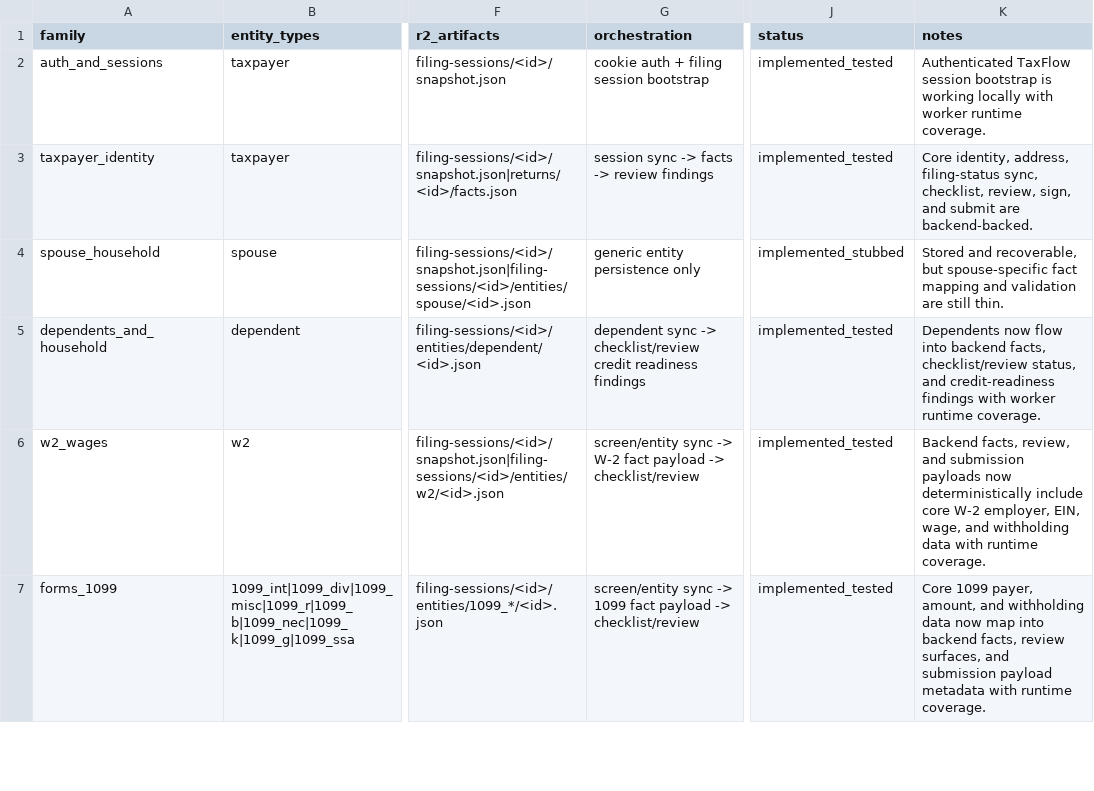
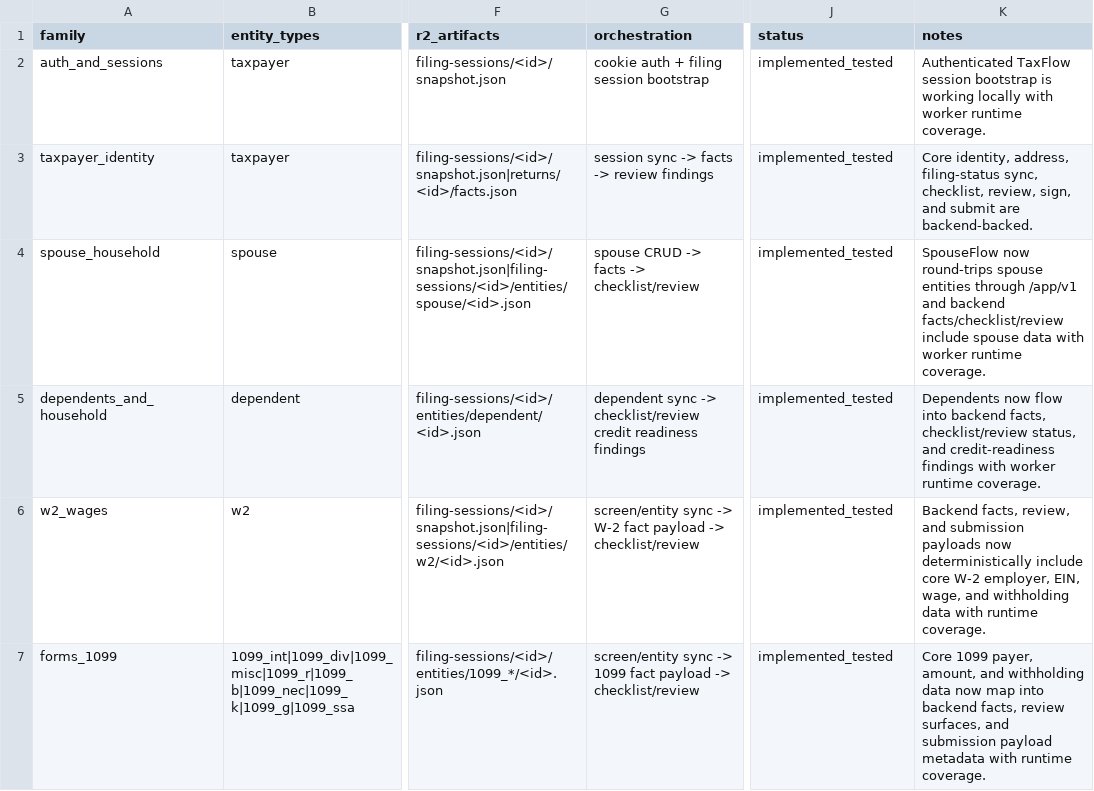
Before and after one commit to tashiscool/UsTaxes, a CSV file: backend-cloudflare/reports/taxflow_backend_capability_matrix.csv, drawn as a sheet; only a part is shown, gaps mark what is left out; the diff covers the shown part only; the diff names each change by its address in the sheet, - before the commit and + after, or states it on an @@ line.

Commit message:
Derive remaining TaxFlow backend facts

```diff
--- a/backend-cloudflare/reports/taxflow_backend_capability_matrix.csv
+++ b/backend-cloudflare/reports/taxflow_backend_capability_matrix.csv
-G4 (orchestration): generic entity persistence only
+G4 (orchestration): spouse CRUD -> facts -> checklist/review
-J4 (status): implemented_stubbed
+J4 (status): implemented_tested
-K4 (notes): Stored and recoverable, but spouse-specific fact mapping and validation are still thin.
+K4 (notes): SpouseFlow now round-trips spouse entities through /app/v1 and backend facts/checklist/review include spouse data with worker runtime coverage.
```
Also changed, not shown: 6 edited cells elsewhere in this file, 4 other files.
